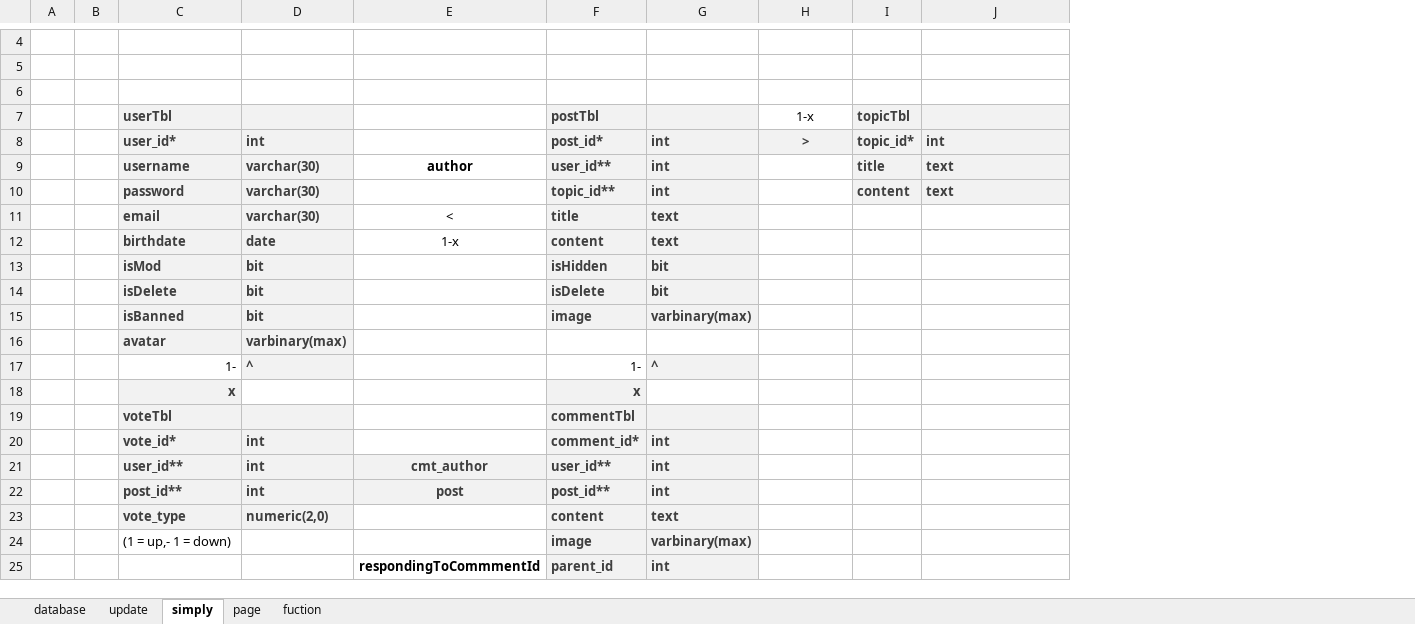
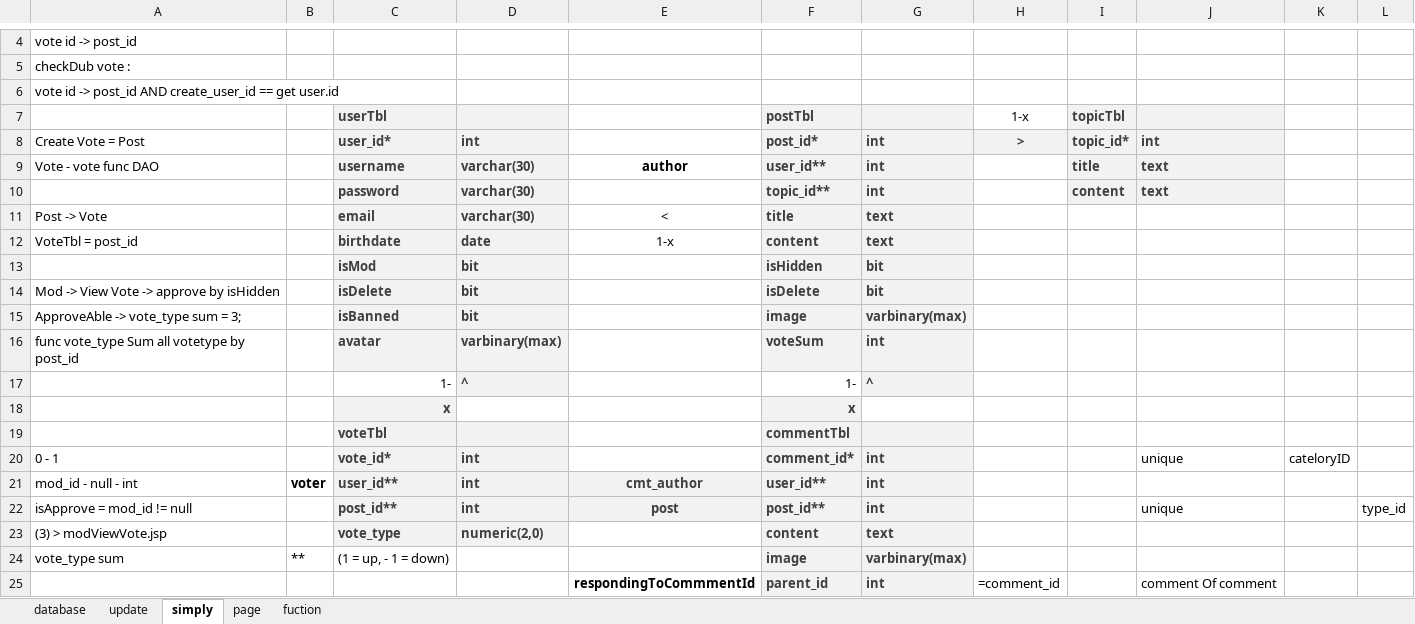
Before and after one commit to namprobe/G2ForumWeb, an Excel workbook: Database_G2_Forum_update3.xlsx, sheet simply, drawn as a sheet; only a part is shown, gaps mark what is left out; values as stored, in another font and other column widths than the file's, no borders; removed rows and columns are numbered as before the commit, all else as after; the diff names each change by its address in the sheet, - before the commit and + after, or states it on an @@ line.

Commit message:
Update 0.6 : tasklist & viewPost
Bug fix:
fix
createPost btAction

Reconstruct :
postTbl

Task list:
+createVote.jsp -> Create vote -> post -> viewPost -> btAction="User_Vote"
UserVoteServlet -> viewPost.jsp

+image input Filechooser or String http

+css <3

```diff
--- a/Database_G2_Forum_update3.xlsx (sheet simply)
+++ b/Database_G2_Forum_update3.xlsx (sheet simply)
-column A, empty
-column B, empty
+column A, rows 4-24: vote id -> post_id | checkDub vote : | vote id -> post_id AND create_user_id == get user.id |  | Create Vote = Post | Vote - vote func DAO |  | Post -> Vote | VoteTbl = post_id |  | Mod -> View Vote -> approve by isHidden | ApproveAble -> vote_type sum = 3; | func vote_type Sum all votetype by post_id |  |  |  | 0 - 1 | mod_id - null - int | isApprove = mod_id != null | (3) > modViewVote.jsp | vote_type sum
+column B, rows 21-24: voter |  |  | **
+column K, row 20: cateloryID
+column L, row 22: type_id
-F16 (postTbl): (empty)
+F16 (postTbl): voteSum
-F16:G16 fill: none
+F16:G16 fill: #F2F2F2
-G16: (empty)
+G16: int
-J20: (empty)
+J20: unique
-J22: (empty)
+J22: unique
-C24 (userTbl): (1 = up,- 1 = down)
+C24 (userTbl): (1 = up, - 1 = down)
-H25 (1-x): (empty)
+H25 (1-x): =comment_id
-J25: (empty)
+J25: comment Of comment
```
Also changed, not shown: 13 other files.
